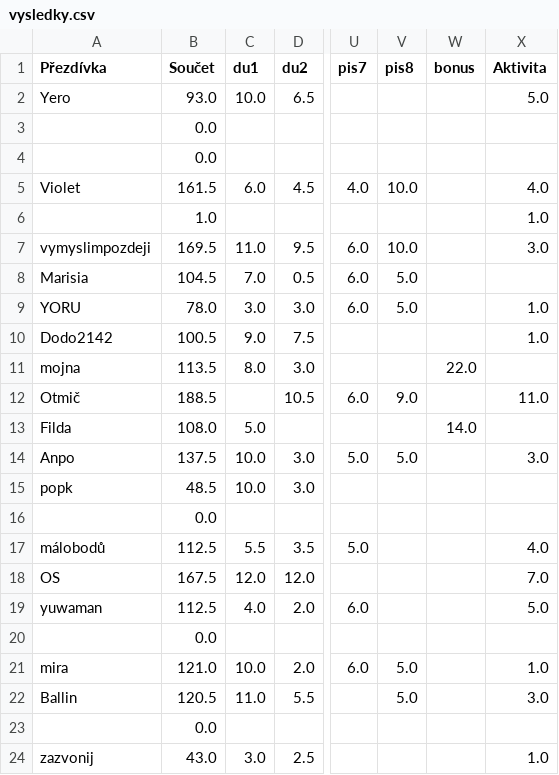
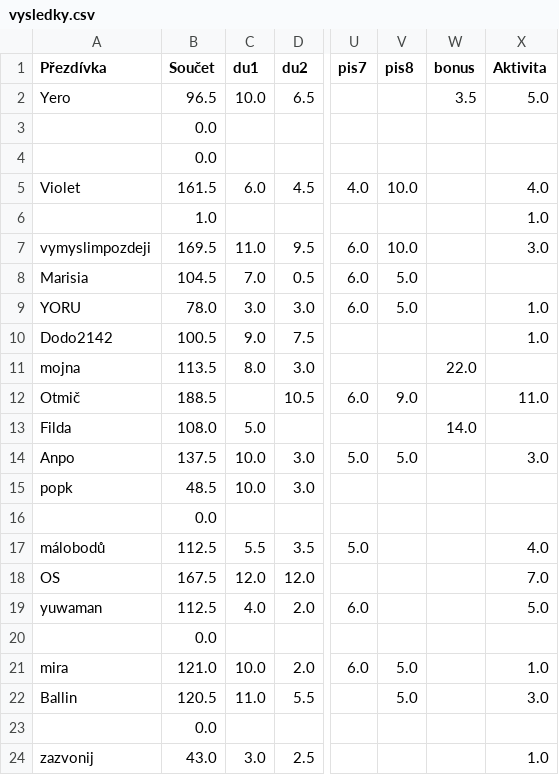
Before and after one commit to Thrayld/NDMI002, a CSV file: vysledky.csv, drawn as a sheet; only a part is shown, gaps mark what is left out; the diff names each change by its address in the sheet, - before the commit and + after, or states it on an @@ line.

Commit message:
Bonusove body

```diff
--- a/vysledky.csv
+++ b/vysledky.csv
-B2 (Součet): 93.0
+B2 (Součet): 96.5
-W2 (bonus): (empty)
+W2 (bonus): 3.5
```
